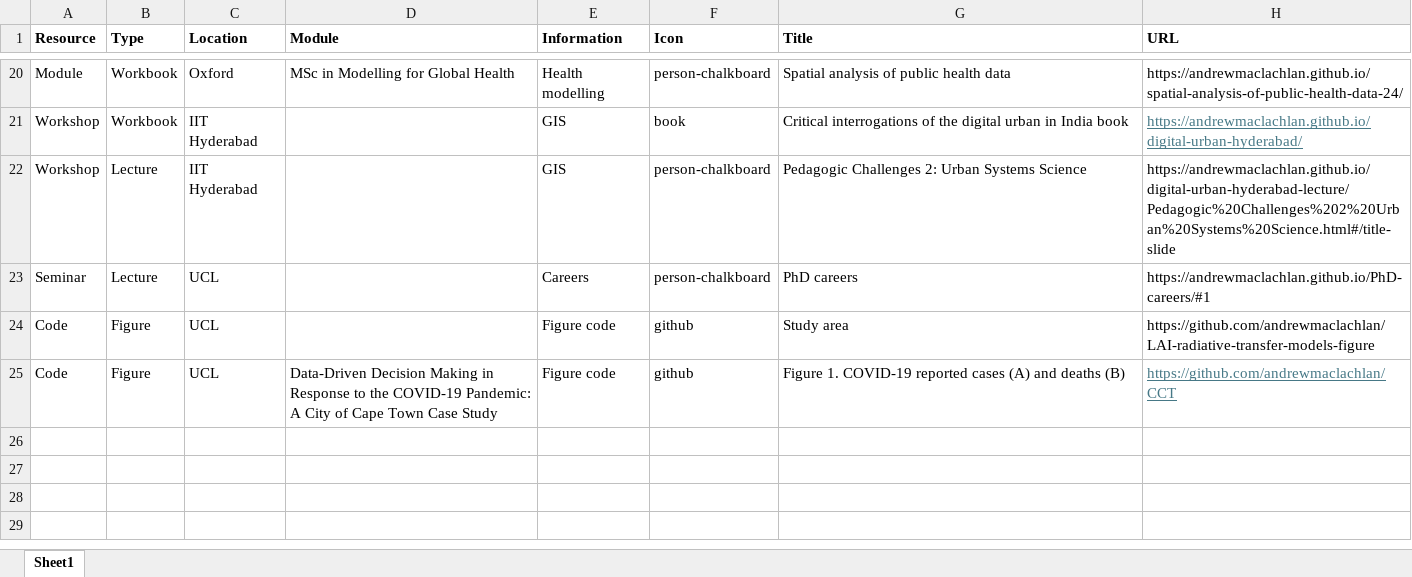
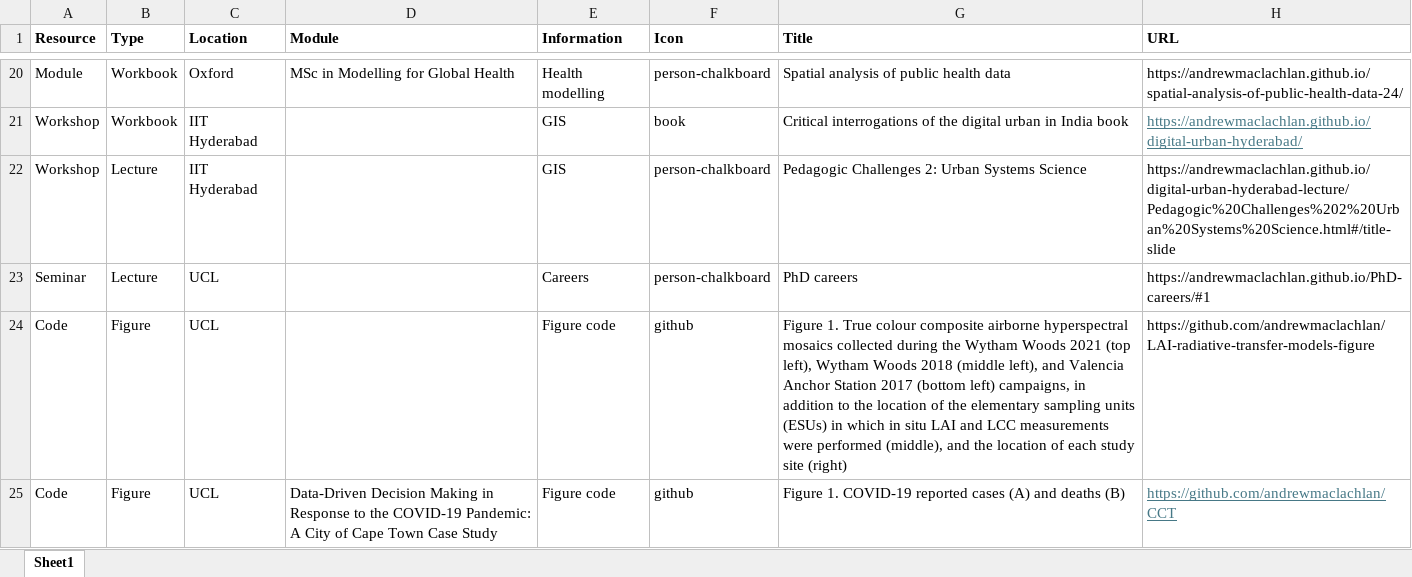
Before and after one commit to andrewmaclachlan/website, an Excel workbook: resources.xlsx, sheet Sheet1, drawn as a sheet; only a part is shown, gaps mark what is left out; values as stored, in another font and other column widths than the file's, no borders; the diff names each change by its address in the sheet, - before the commit and + after, or states it on an @@ line.

```diff
--- a/resources.xlsx (sheet Sheet1)
+++ b/resources.xlsx (sheet Sheet1)
-G24 (Title): Study area
+G24 (Title): Figure 1. True colour composite airborne hyperspectral mosaics collected during the Wytham Woods 2021 (top left), Wytham Woods 2018 (middle left), and Valencia Anchor Station 2017 (bottom left) campaigns, in addition to the location of the elementary sampling units (ESUs) in which in situ LAI and LCC measurements were performed (middle), and the location of each study site (right)
```
Also changed, not shown: 16 other files.
